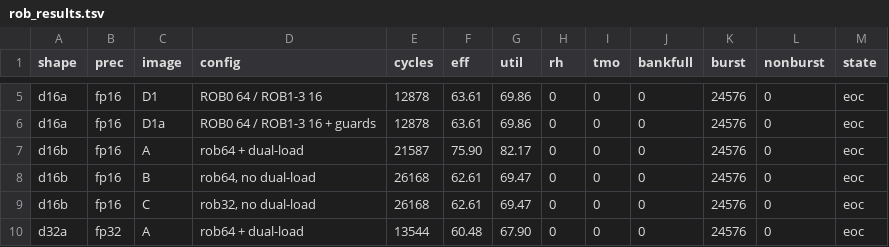
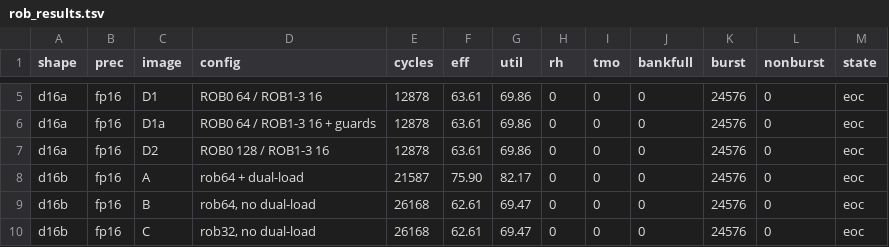
Before and after one commit to pulp-platform/TeraNoC, a TSV file: docs/benchmarks/rob_results.tsv, drawn as a sheet; only a part is shown, gaps mark what is left out; the shorter side is filled out with more unchanged rows; the diff names each change by its address in the sheet, - before the commit and + after, or states it on an @@ line.

Commit message:
rob experiments: D2_d16a lands, 12 of 12 asymmetric-ROB arms identical
D2_d16a reaches EOC at 12,878 cycles, busy=34,547,696 over 12,478 -- the same numbers as
A_d16a and D1a_d16a. So ROB0=128 with the widened MemReqIdWidth is neutral on a clean
decode shape too, not only on the epilogue-fatal GEMM arms.

D2's premise remains unmeasured: D2_vbt is the only outstanding arm that tests whether the
vl ceiling moves 256 B -> 512 B.

```diff
--- a/docs/benchmarks/rob_results.tsv
+++ b/docs/benchmarks/rob_results.tsv
+row 7: d16a | fp16 | D2 | ROB0 128 / ROB1-3 16 | 12878 | 63.61 | 69.86 | 0 | 0 | 0 | 24576 | 0 | eoc
```
Also changed, not shown: 3 other files.
